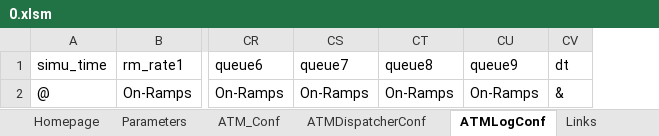
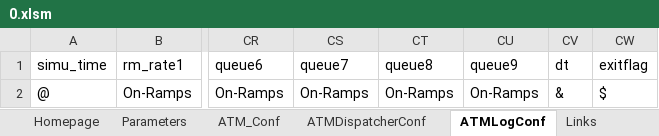
Before and after one commit to cantoncat/v430, an Excel workbook: 0.xlsm, sheet ATMLogConf, drawn as a sheet; only a part is shown, gaps mark what is left out; values as stored, in another font and other column widths than the file's, no borders; the diff names each change by its address in the sheet, - before the commit and + after, or states it on an @@ line.

```diff
--- a/0.xlsm (sheet ATMLogConf)
+++ b/0.xlsm (sheet ATMLogConf)
+column CW (exitflag), row 2: $
```
Also changed, not shown: sheet On-Ramps, sheet Route_Parts_Conf, sheet Off-Ramp, sheet VSL_Conf, sheet PRD_Conf, sheet Links, 1 more sheet, formulas that keep their value, 3 other files.
